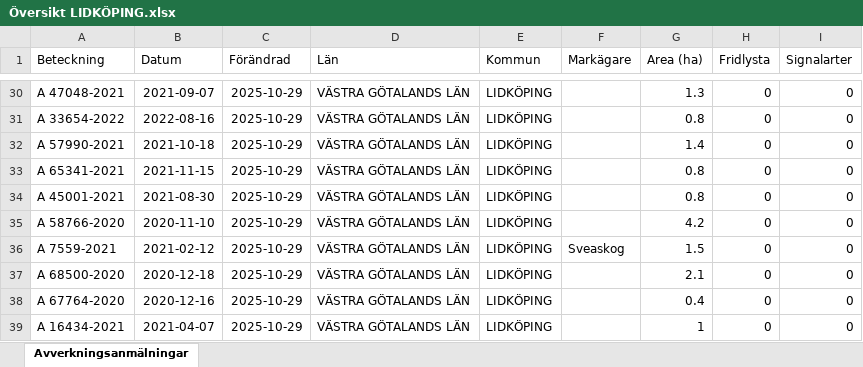
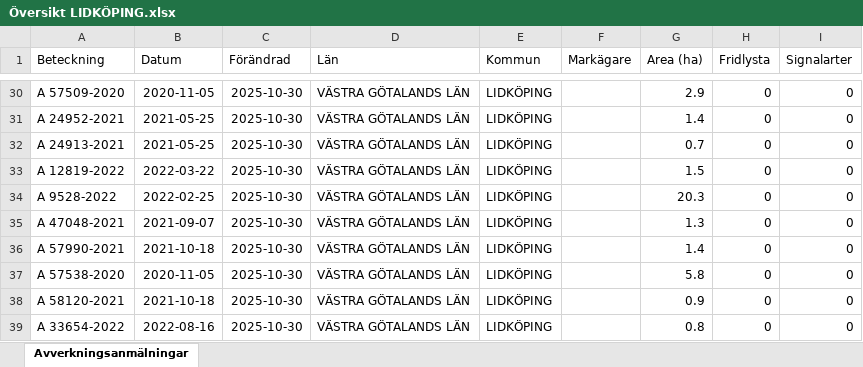
Before and after one commit to klasma/Logging_1494, an Excel workbook: Översikt LIDKÖPING.xlsx, sheet Avverkningsanmälningar, drawn as a sheet; only a part is shown, gaps mark what is left out; values as stored, in another font and other column widths than the file's, no borders; the diff covers the shown part only; the diff names each change by its address in the sheet, - before the commit and + after, or states it on an @@ line.

```diff
--- a/Översikt LIDKÖPING.xlsx (sheet Avverkningsanmälningar)
+++ b/Översikt LIDKÖPING.xlsx (sheet Avverkningsanmälningar)
-A30 (Beteckning): A 47048-2021
+A30 (Beteckning): A 57509-2020
-B30 (Datum): 2021-09-07
+B30 (Datum): 2020-11-05
-C30:C39 (Förändrad): 2025-10-29
+C30:C39 (Förändrad): 2025-10-30
-G30 (Area (ha)): 1.3
+G30 (Area (ha)): 2.9
-A31 (Beteckning): A 33654-2022
+A31 (Beteckning): A 24952-2021
-B31 (Datum): 2022-08-16
+B31 (Datum): 2021-05-25
-G31 (Area (ha)): 0.8
+G31 (Area (ha)): 1.4
-A32 (Beteckning): A 57990-2021
+A32 (Beteckning): A 24913-2021
-B32 (Datum): 2021-10-18
+B32 (Datum): 2021-05-25
-G32 (Area (ha)): 1.4
+G32 (Area (ha)): 0.7
-A33 (Beteckning): A 65341-2021
+A33 (Beteckning): A 12819-2022
-B33 (Datum): 2021-11-15
+B33 (Datum): 2022-03-22
-G33 (Area (ha)): 0.8
+G33 (Area (ha)): 1.5
-A34 (Beteckning): A 45001-2021
+A34 (Beteckning): A 9528-2022
-B34 (Datum): 2021-08-30
+B34 (Datum): 2022-02-25
-G34 (Area (ha)): 0.8
+G34 (Area (ha)): 20.3
-A35 (Beteckning): A 58766-2020
+A35 (Beteckning): A 47048-2021
-B35 (Datum): 2020-11-10
+B35 (Datum): 2021-09-07
-G35 (Area (ha)): 4.2
+G35 (Area (ha)): 1.3
-A36 (Beteckning): A 7559-2021
+A36 (Beteckning): A 57990-2021
-B36 (Datum): 2021-02-12
+B36 (Datum): 2021-10-18
-F36 (Markägare): Sveaskog
+F36 (Markägare): (empty)
-G36 (Area (ha)): 1.5
+G36 (Area (ha)): 1.4
-A37 (Beteckning): A 68500-2020
+A37 (Beteckning): A 57538-2020
-B37 (Datum): 2020-12-18
+B37 (Datum): 2020-11-05
-G37 (Area (ha)): 2.1
+G37 (Area (ha)): 5.8
-A38 (Beteckning): A 67764-2020
+A38 (Beteckning): A 58120-2021
-B38 (Datum): 2020-12-16
+B38 (Datum): 2021-10-18
-G38 (Area (ha)): 0.4
+G38 (Area (ha)): 0.9
-A39 (Beteckning): A 16434-2021
+A39 (Beteckning): A 33654-2022
-B39 (Datum): 2021-04-07
+B39 (Datum): 2022-08-16
-G39 (Area (ha)): 1
+G39 (Area (ha)): 0.8
```
Also changed, not shown: 976 edited cells elsewhere in this sheet, artfynd/A 15219-2024 artfynd.xlsx, artfynd/A 17541-2021 artfynd.xlsx, 50 other files.
